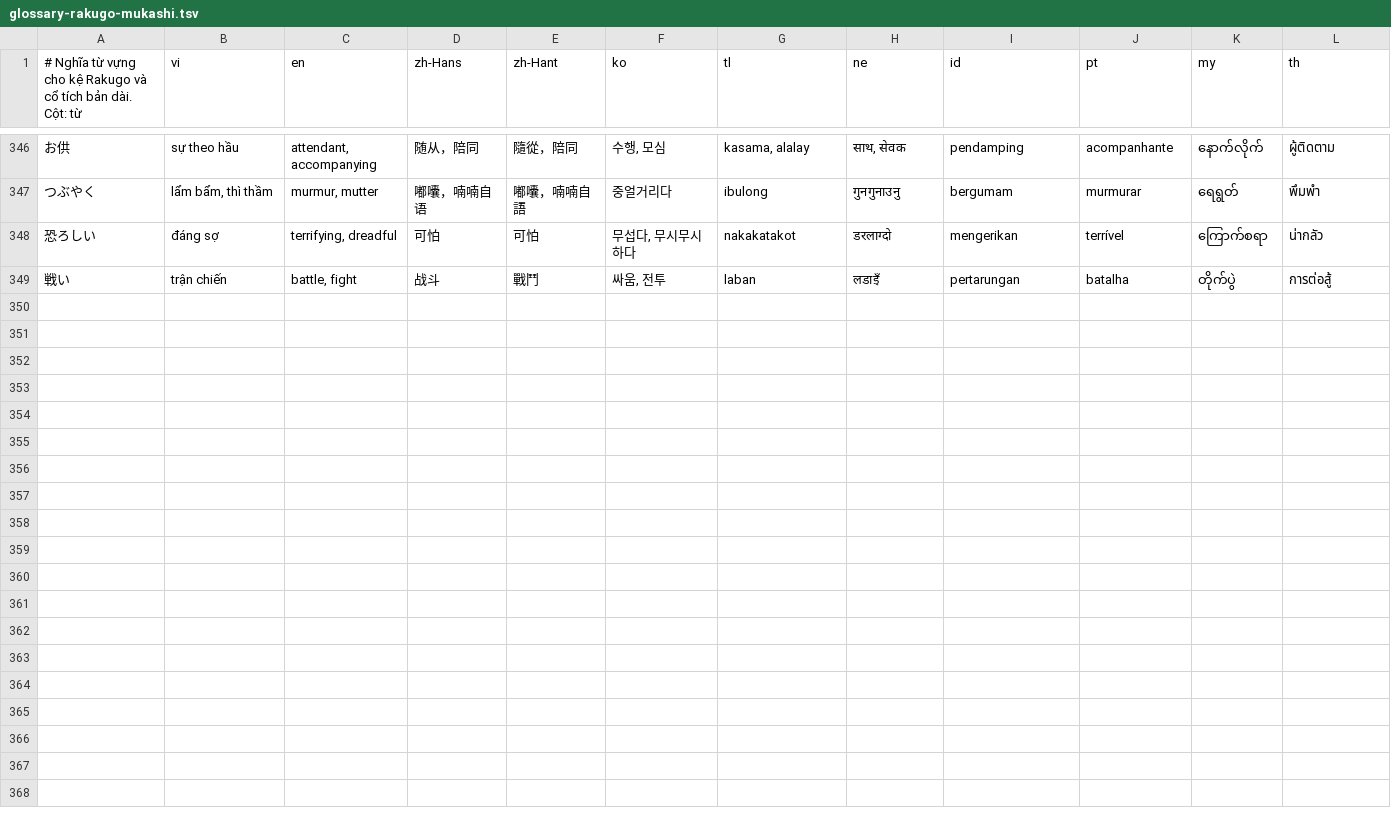
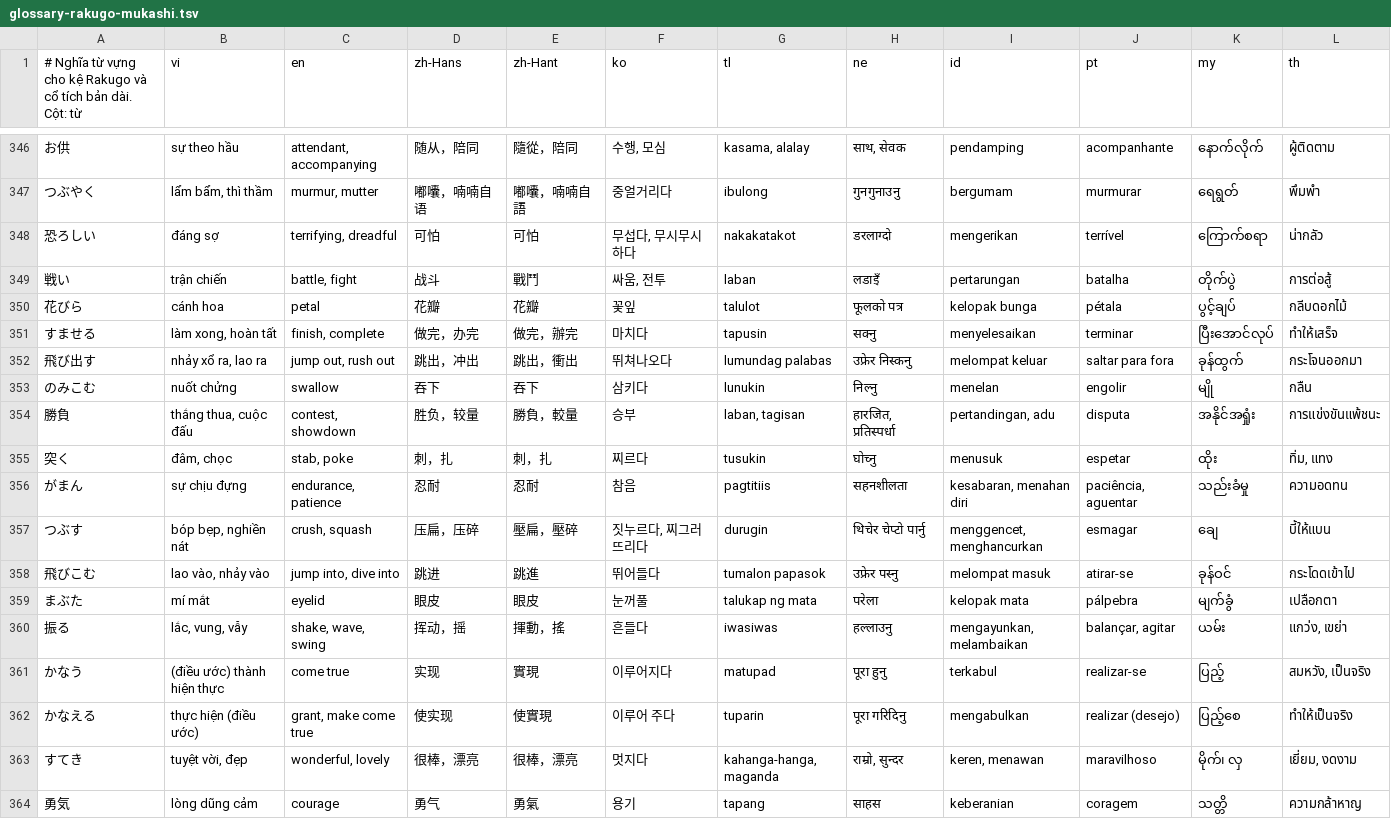
Before and after one commit to tienviet18-maker/Hoctiengnhatvideo, a TSV file: content/sources/glossary-rakugo-mukashi.tsv, drawn as a sheet; only a part is shown, gaps mark what is left out.

```diff
--- a/content/sources/glossary-rakugo-mukashi.tsv
+++ b/content/sources/glossary-rakugo-mukashi.tsv
@@ -349 +349,16 @@
 戦い|trận chiến|battle, fight|战斗|戰鬥|싸움, 전투|laban|लडाइँ|pertarungan|batalha|တိုက်ပွဲ|การต่อสู้
+花びら|cánh hoa|petal|花瓣|花瓣|꽃잎|talulot|फूलको पत्र|kelopak bunga|pétala|ပွင့်ချပ်|กลีบดอกไม้
+すませる|làm xong, hoàn tất|finish, complete|做完，办完|做完，辦完|마치다|tapusin|सक्नु|menyelesaikan|terminar|ပြီးအောင်လုပ်|ทำให้เสร็จ
+飛び出す|nhảy xổ ra, lao ra|jump out, rush out|跳出，冲出|跳出，衝出|뛰쳐나오다|lumundag palabas|उफ्रेर निस्कनु|melompat keluar|saltar para fora|ခုန်ထွက်|กระโจนออกมา
+のみこむ|nuốt chửng|swallow|吞下|吞下|삼키다|lunukin|निल्नु|menelan|engolir|မျို|กลืน
+勝負|thắng thua, cuộc đấu|contest, showdown|胜负，较量|勝負，較量|승부|laban, tagisan|हारजित, प्रतिस्पर्धा|pertandingan, adu|disputa|အနိုင်အရှုံး|การแข่งขันแพ้ชนะ
+突く|đâm, chọc|stab, poke|刺，扎|刺，扎|찌르다|tusukin|घोच्नु|menusuk|espetar|ထိုး|ทิ่ม, แทง
+がまん|sự chịu đựng|endurance, patience|忍耐|忍耐|참음|pagtitiis|सहनशीलता|kesabaran, menahan diri|paciência, aguentar|သည်းခံမှု|ความอดทน
+つぶす|bóp bẹp, nghiền nát|crush, squash|压扁，压碎|壓扁，壓碎|짓누르다, 찌그러뜨리다|durugin|थिचेर चेप्टो पार्नु|menggencet, menghancurkan|esmagar|ချေ|บี้ให้แบน
+飛びこむ|lao vào, nhảy vào|jump into, dive into|跳进|跳進|뛰어들다|tumalon papasok|उफ्रेर पस्नु|melompat masuk|atirar-se|ခုန်ဝင်|กระโดดเข้าไป
+まぶた|mí mắt|eyelid|眼皮|眼皮|눈꺼풀|talukap ng mata|परेला|kelopak mata|pálpebra|မျက်ခွံ|เปลือกตา
+振る|lắc, vung, vẫy|shake, wave, swing|挥动，摇|揮動，搖|흔들다|iwasiwas|हल्लाउनु|mengayunkan, melambaikan|balançar, agitar|ယမ်း|แกว่ง, เขย่า
+かなう|(điều ước) thành hiện thực|come true|实现|實現|이루어지다|matupad|पूरा हुनु|terkabul|realizar-se|ပြည့်|สมหวัง, เป็นจริง
+かなえる|thực hiện (điều ước)|grant, make come true|使实现|使實現|이루어 주다|tuparin|पूरा गरिदिनु|mengabulkan|realizar (desejo)|ပြည့်စေ|ทำให้เป็นจริง
+すてき|tuyệt vời, đẹp|wonderful, lovely|很棒，漂亮|很棒，漂亮|멋지다|kahanga-hanga, maganda|राम्रो, सुन्दर|keren, menawan|maravilhoso|မိုက်၊ လှ|เยี่ยม, งดงาม
+勇気|lòng dũng cảm|courage|勇气|勇氣|용기|tapang|साहस|keberanian|coragem|သတ္တိ|ความกล้าหาญ
```
Also changed, not shown: 20 other files.
